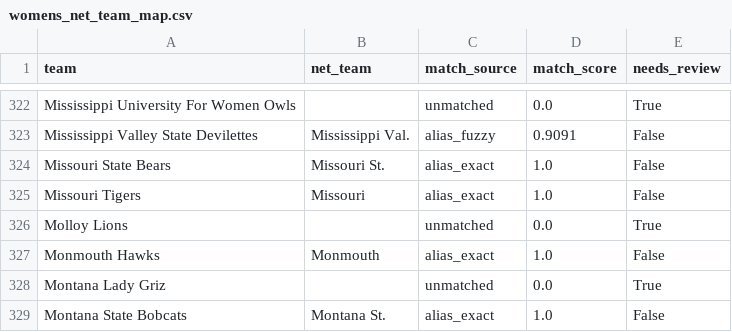
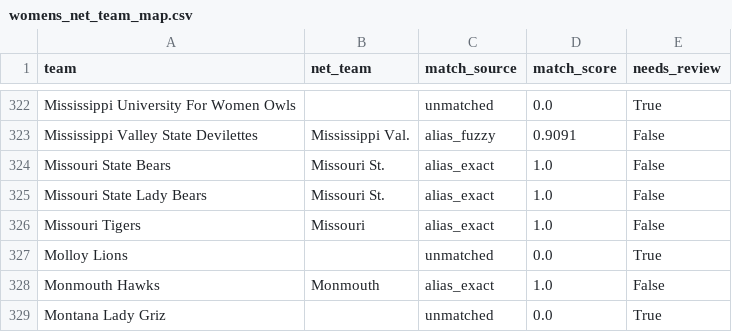
Before and after one commit to andrewrpokorny-source/cbb-quant-model, a CSV file: womens_net_team_map.csv, drawn as a sheet; only a part is shown, gaps mark what is left out; the shorter side is filled out with more unchanged rows; the diff names each change by its address in the sheet, - before the commit and + after, or states it on an @@ line.

Commit message:
Refresh womens NET snapshots

```diff
--- a/womens_net_team_map.csv
+++ b/womens_net_team_map.csv
+row 325: Missouri State Lady Bears | Missouri St. | alias_exact | 1.0 | False
```
Also changed, not shown: 1 other file.
